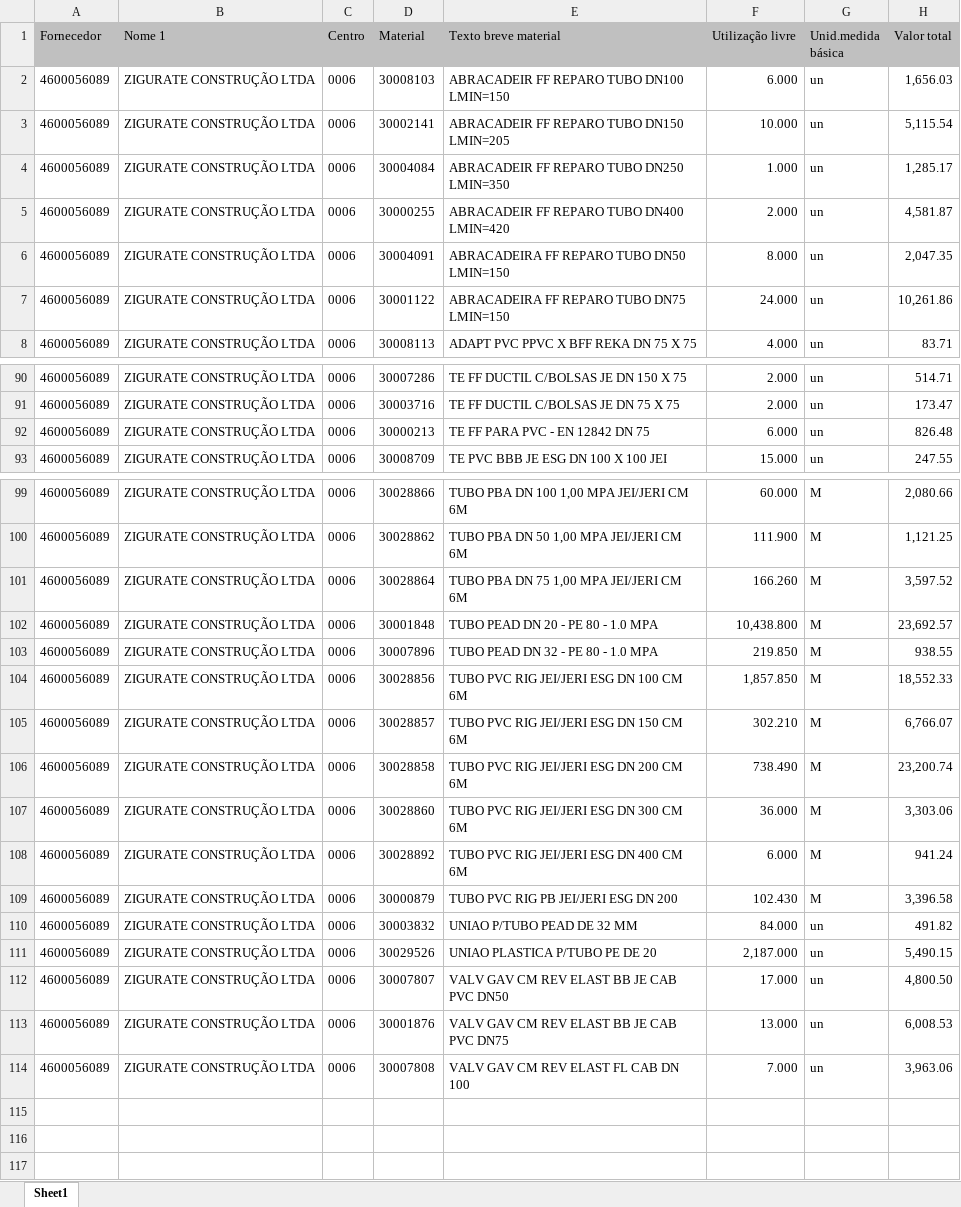
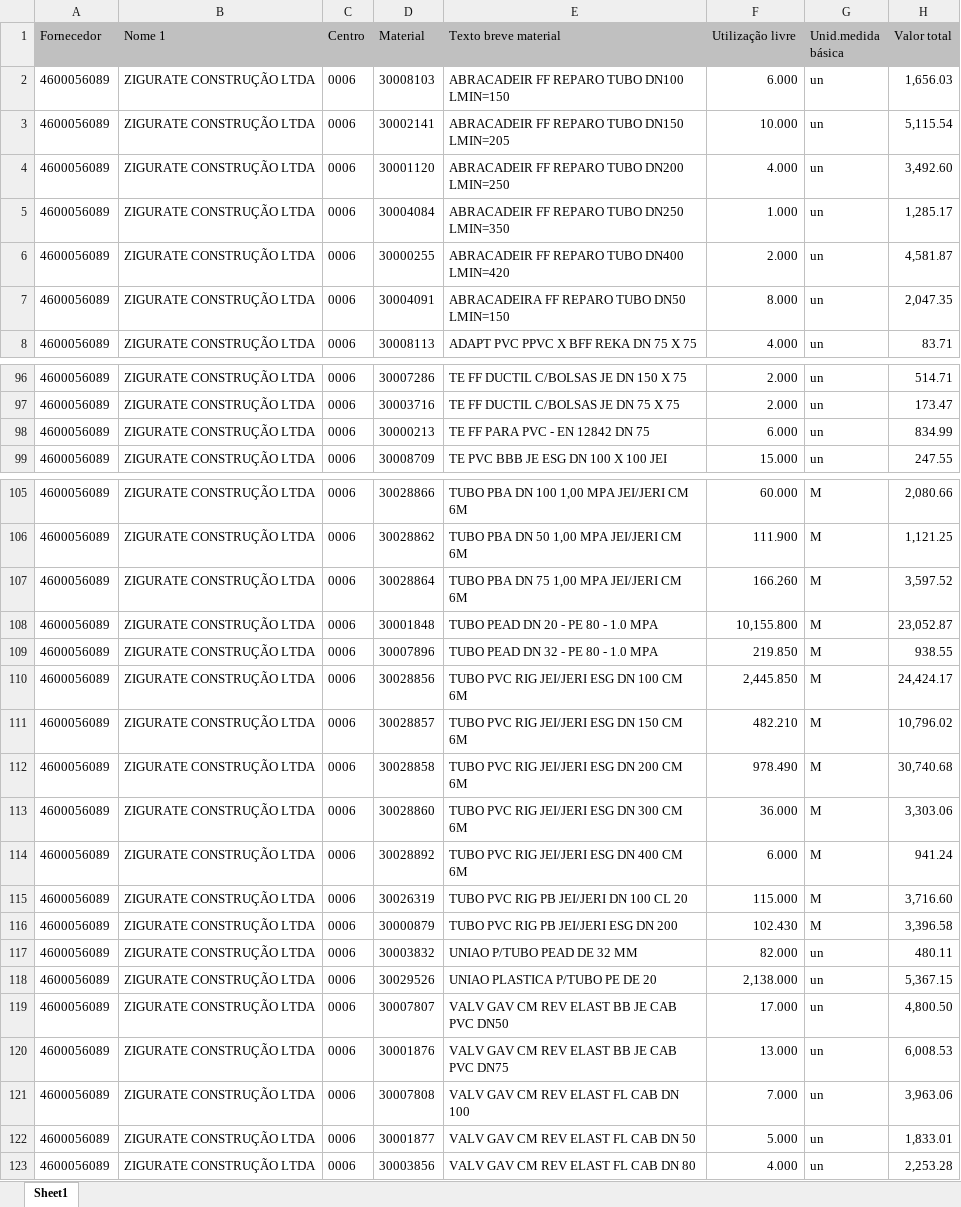
Before and after one commit to hyslan/Val, an Excel workbook: sheets/estoque_4600056089.XLSX, sheet Sheet1, drawn as a sheet; only a part is shown, gaps mark what is left out; values as stored, in another font and other column widths than the file's, no borders; removed rows and columns are numbered as before the commit, all else as after; the diff covers the shown part only; the diff names each change by its address in the sheet, - before the commit and + after, or states it on an @@ line.

```diff
--- a/sheets/estoque_4600056089.XLSX (sheet Sheet1)
+++ b/sheets/estoque_4600056089.XLSX (sheet Sheet1)
+row 4: 4600056089 | ZIGURATE CONSTRUÇÃO LTDA | 0006 | 30001120 | ABRACADEIR FF REPARO TUBO DN200 LMIN=250 | 4.000 | un | 3,492.60
-row 7: 4600056089 | ZIGURATE CONSTRUÇÃO LTDA | 0006 | 30001122 | ABRACADEIRA FF REPARO TUBO DN75 LMIN=150 | 24.000 | un | 10,261.86
-H98 (Valor total): 826.48
+H98 (Valor total): 834.99
-F108 (Utilização livre): 10,438.800
+F108 (Utilização livre): 10,155.800
-H108 (Valor total): 23,692.57
+H108 (Valor total): 23,052.87
-F110 (Utilização livre): 1,857.850
+F110 (Utilização livre): 2,445.850
-H110 (Valor total): 18,552.33
+H110 (Valor total): 24,424.17
-F111 (Utilização livre): 302.210
+F111 (Utilização livre): 482.210
-H111 (Valor total): 6,766.07
+H111 (Valor total): 10,796.02
-F112 (Utilização livre): 738.490
+F112 (Utilização livre): 978.490
-H112 (Valor total): 23,200.74
+H112 (Valor total): 30,740.68
+row 115: 4600056089 | ZIGURATE CONSTRUÇÃO LTDA | 0006 | 30026319 | TUBO PVC RIG PB JEI/JERI DN 100 CL 20 | 115.000 | M | 3,716.60
-F117 (Utilização livre): 84.000
+F117 (Utilização livre): 82.000
-H117 (Valor total): 491.82
+H117 (Valor total): 480.11
-F118 (Utilização livre): 2,187.000
+F118 (Utilização livre): 2,138.000
-H118 (Valor total): 5,490.15
+H118 (Valor total): 5,367.15
+row 122: 4600056089 | ZIGURATE CONSTRUÇÃO LTDA | 0006 | 30001877 | VALV GAV CM REV ELAST FL CAB DN 50 | 5.000 | un | 1,833.01
+row 123: 4600056089 | ZIGURATE CONSTRUÇÃO LTDA | 0006 | 30003856 | VALV GAV CM REV ELAST FL CAB DN 80 | 4.000 | un | 2,253.28
```
Also changed, not shown: 6 added rows and 47 edited cells elsewhere in this sheet, sheets/estoque_4600041302.XLSX, 1 other file.
